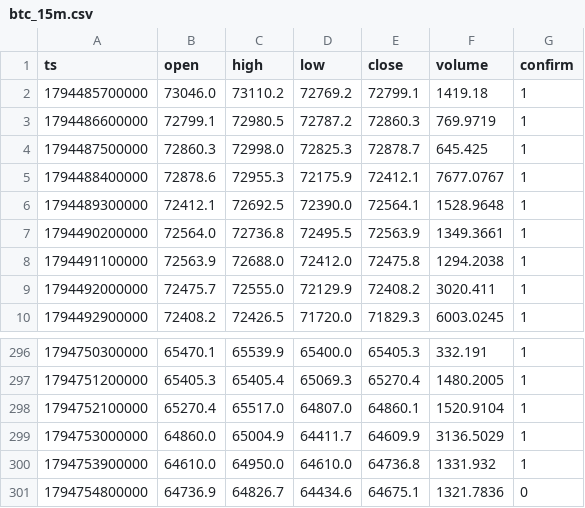
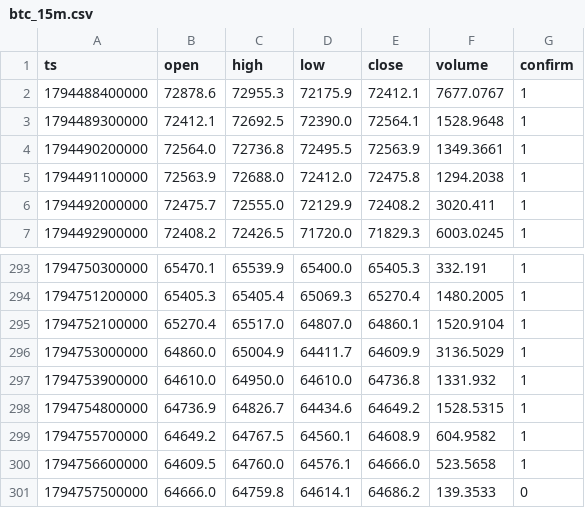
Before and after one commit to nguynquangdng12-sys/btc-data, a CSV file: data/btc_15m.csv, drawn as a sheet; only a part is shown, gaps mark what is left out.

```diff
--- a/data/btc_15m.csv
+++ b/data/btc_15m.csv
@@ -1,5 +1,2 @@
 ts,open,high,low,close,volume,confirm
-1794485700000,73046.0,73110.2,72769.2,72799.1,1419.18,1
-1794486600000,72799.1,72980.5,72787.2,72860.3,769.9719,1
-1794487500000,72860.3,72998.0,72825.3,72878.7,645.425,1
 1794488400000,72878.6,72955.3,72175.9,72412.1,7677.0767,1
@@ -300,2 +297,5 @@ ts,open,high,low,close,volume,confirm
 1794753900000,64610.0,64950.0,64610.0,64736.8,1331.932,1
-1794754800000,64736.9,64826.7,64434.6,64675.1,1321.7836,0
+1794754800000,64736.9,64826.7,64434.6,64649.2,1528.5315,1
+1794755700000,64649.2,64767.5,64560.1,64608.9,604.9582,1
+1794756600000,64609.5,64760.0,64576.1,64666.0,523.5658,1
+1794757500000,64666.0,64759.8,64614.1,64686.2,139.3533,0
```
Also changed, not shown: data/btc_1d.csv, data/btc_1h.csv, 3 other files.
